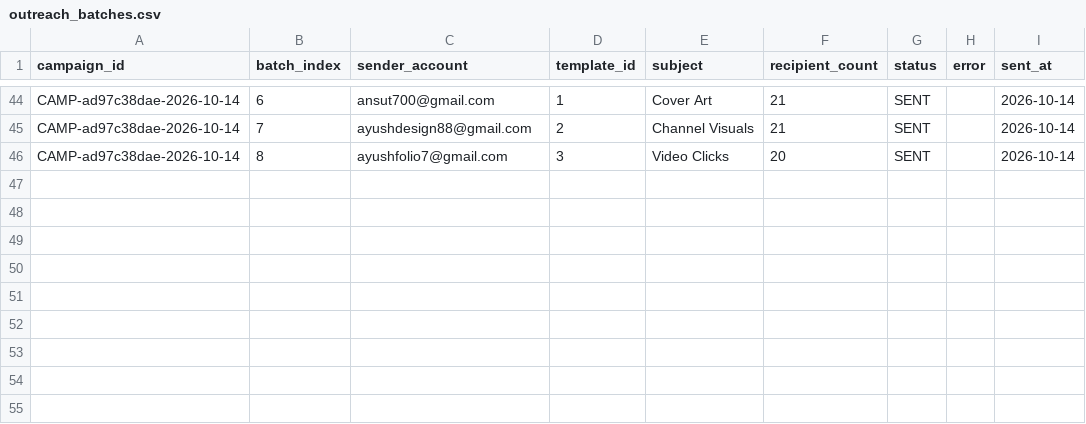
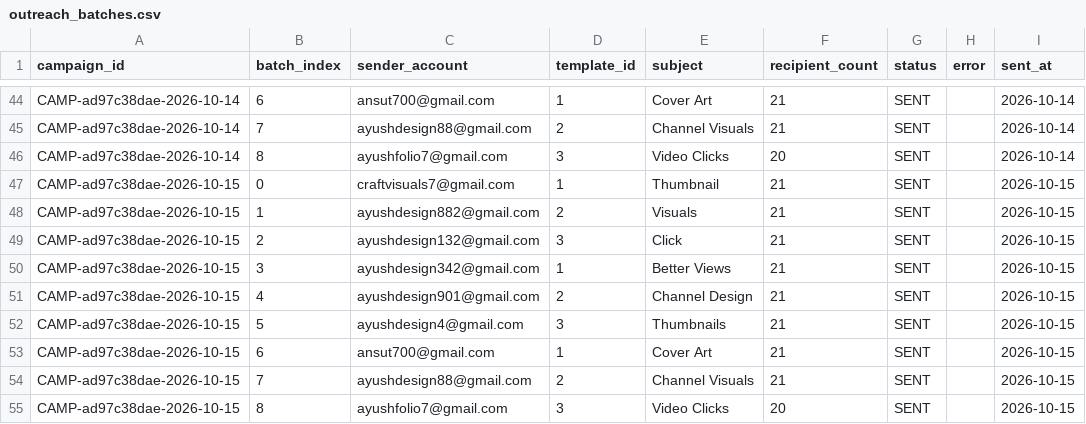
Before and after one commit to ayushdesign4/daily-lead-agent, a CSV file: data/outreach_batches.csv, drawn as a sheet; only a part is shown, gaps mark what is left out; the diff names each change by its address in the sheet, - before the commit and + after, or states it on an @@ line.

```diff
--- a/data/outreach_batches.csv
+++ b/data/outreach_batches.csv
+row 47: CAMP-ad97c38dae-2026-10-15 | 0 | craftvisuals7@gmail.com | 1 | Thumbnail | 21 | SENT |  | 2026-10-15
+row 48: CAMP-ad97c38dae-2026-10-15 | 1 | ayushdesign882@gmail.com | 2 | Visuals | 21 | SENT |  | 2026-10-15
+row 49: CAMP-ad97c38dae-2026-10-15 | 2 | ayushdesign132@gmail.com | 3 | Click | 21 | SENT |  | 2026-10-15
+row 50: CAMP-ad97c38dae-2026-10-15 | 3 | ayushdesign342@gmail.com | 1 | Better Views | 21 | SENT |  | 2026-10-15
+row 51: CAMP-ad97c38dae-2026-10-15 | 4 | ayushdesign901@gmail.com | 2 | Channel Design | 21 | SENT |  | 2026-10-15
+row 52: CAMP-ad97c38dae-2026-10-15 | 5 | ayushdesign4@gmail.com | 3 | Thumbnails | 21 | SENT |  | 2026-10-15
+row 53: CAMP-ad97c38dae-2026-10-15 | 6 | ansut700@gmail.com | 1 | Cover Art | 21 | SENT |  | 2026-10-15
+row 54: CAMP-ad97c38dae-2026-10-15 | 7 | ayushdesign88@gmail.com | 2 | Channel Visuals | 21 | SENT |  | 2026-10-15
+row 55: CAMP-ad97c38dae-2026-10-15 | 8 | ayushfolio7@gmail.com | 3 | Video Clicks | 20 | SENT |  | 2026-10-15
```
Also changed, not shown: data/outreach_state.csv.
